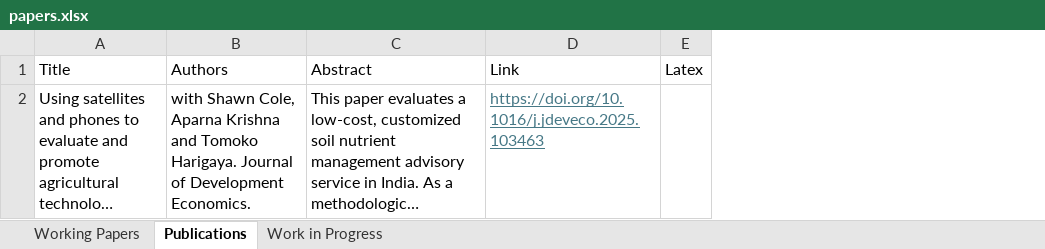
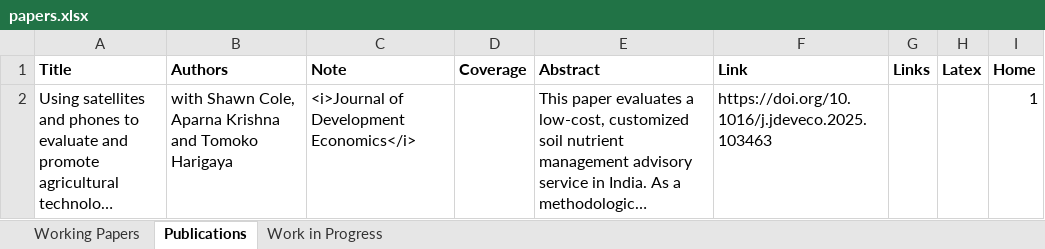
Before and after one commit to gkilleen33/gkilleen33.github.io, an Excel workbook: papers.xlsx, sheet Publications, drawn as a sheet; long unchanged cells end in …; values as stored, in another font and other column widths than the file's, no borders; addresses are those after the commit; the diff names each change by its address in the sheet, - before the commit and + after, or states it on an @@ line.

```diff
--- a/papers.xlsx (sheet Publications)
+++ b/papers.xlsx (sheet Publications)
+column C (Note), row 2: <i>Journal of Development Economics</i>
+column D (Coverage), empty
+column G (Links), empty
+column I (Home), row 2: 1
-A1:B1 bold: off
+A1:B1 bold: on
-E1:F1 bold: off
+E1:F1 bold: on
-H1 bold: off
+H1 bold: on
-B2 (Authors): …and Tomoko Harigaya. Journal of Development Economics.
+B2 (Authors): …and Tomoko Harigaya
@@ F2 underline: on → off, text colour: #467886 → black @@
```
Also changed, not shown: sheet Working Papers, sheet Work in Progress, 15 other files.
